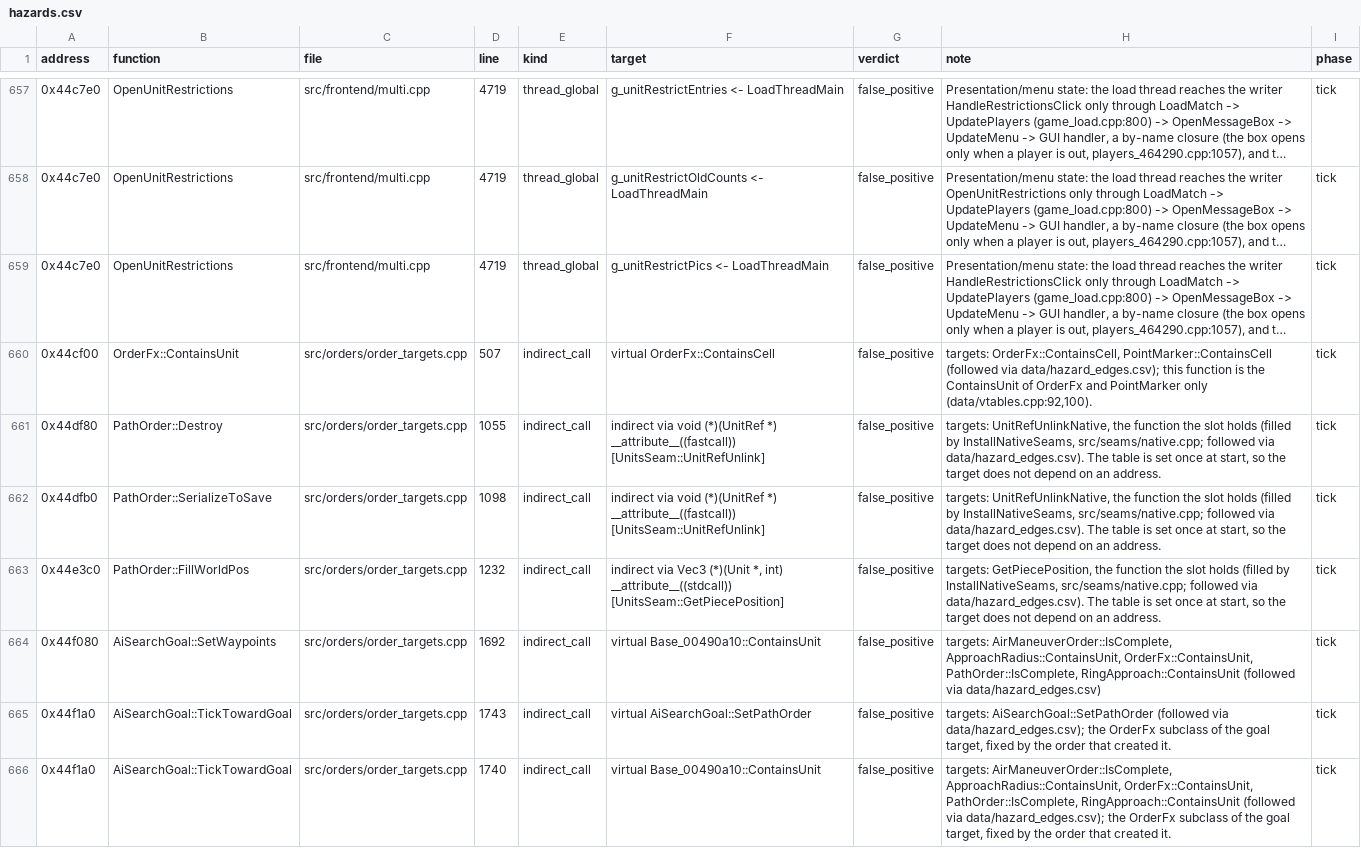
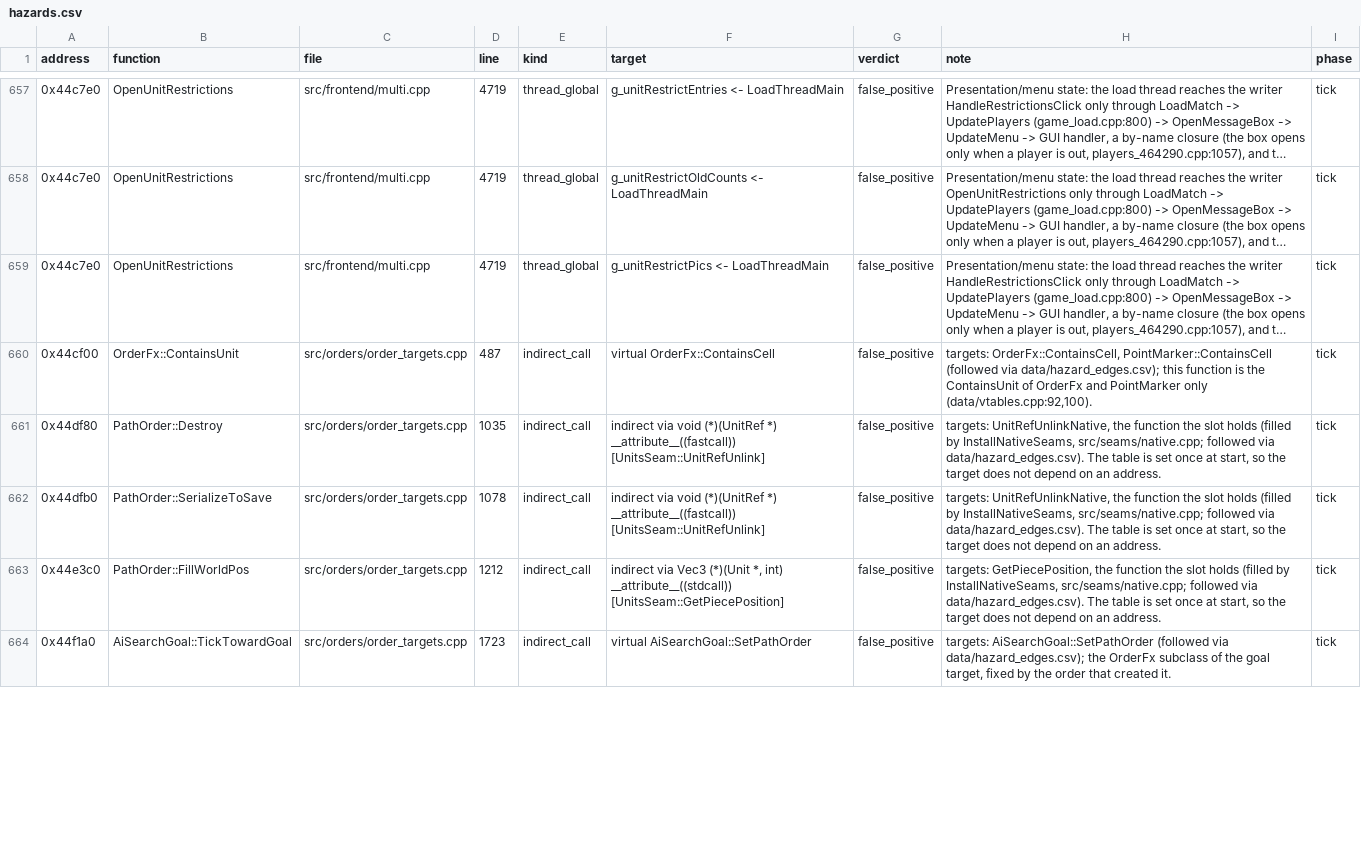
Before and after one commit to Thaldren-Archive-Forks/byte-tactics-moddable, a CSV file: data/hazards.csv, drawn as a sheet; only a part is shown, gaps mark what is left out; long unchanged cells end in …; removed rows and columns are numbered as before the commit, all else as after; the diff covers the shown part only; the diff names each change by its address in the sheet, - before the commit and + after, or states it on an @@ line.

```diff
--- a/data/hazards.csv
+++ b/data/hazards.csv
-D660 (line): 507
+D660 (line): 487
-D661 (line): 1055
+D661 (line): 1035
-D662 (line): 1098
+D662 (line): 1078
-D663 (line): 1232
+D663 (line): 1212
-row 664: 0x44f080 | AiSearchGoal::SetWaypoints | src/orders/order_targets.cpp | 1692 | indirect_call | virtual Base_00490a10::ContainsUnit | false_positive | targets: AirManeuverOrder::IsComplete, ApproachRadius::ContainsUnit, OrderFx::ContainsUnit, PathOrder::IsComplete, RingApproach::ContainsUnit (followed via data/hazard_edges.csv) | tick
-D664 (line): 1743
+D664 (line): 1723
-row 666: 0x44f1a0 | AiSearchGoal::TickTowardGoal | src/orders/order_targets.cpp | 1740 | indirect_call | virtual Base_00490a10::ContainsUnit | false_positive | targets: AirManeuverOrder::IsComplete, ApproachRadius::ContainsUnit, OrderFx::ContainsUnit, PathOrder::IsComplete, RingApproach::ContainsUnit (followed via data/hazard_edges.csv); the OrderFx subclass of the goal target, fixed by the order that created it. | tick
```
Also changed, not shown: 2 removed rows and 5 edited cells elsewhere in this file, data/state_classes.csv, data/type_dupes.csv, 4 other files.
